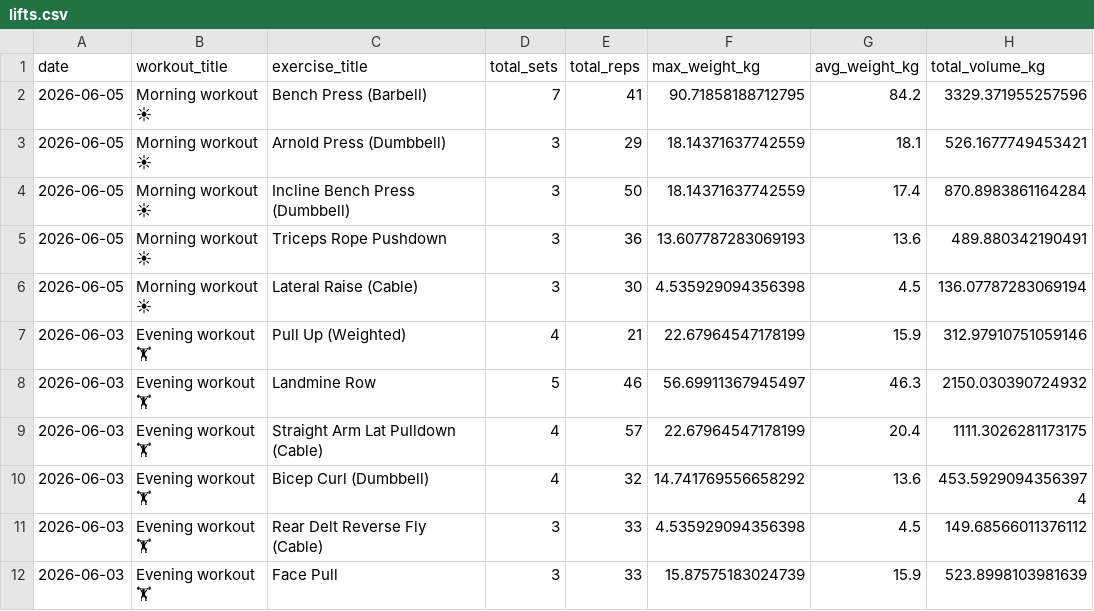
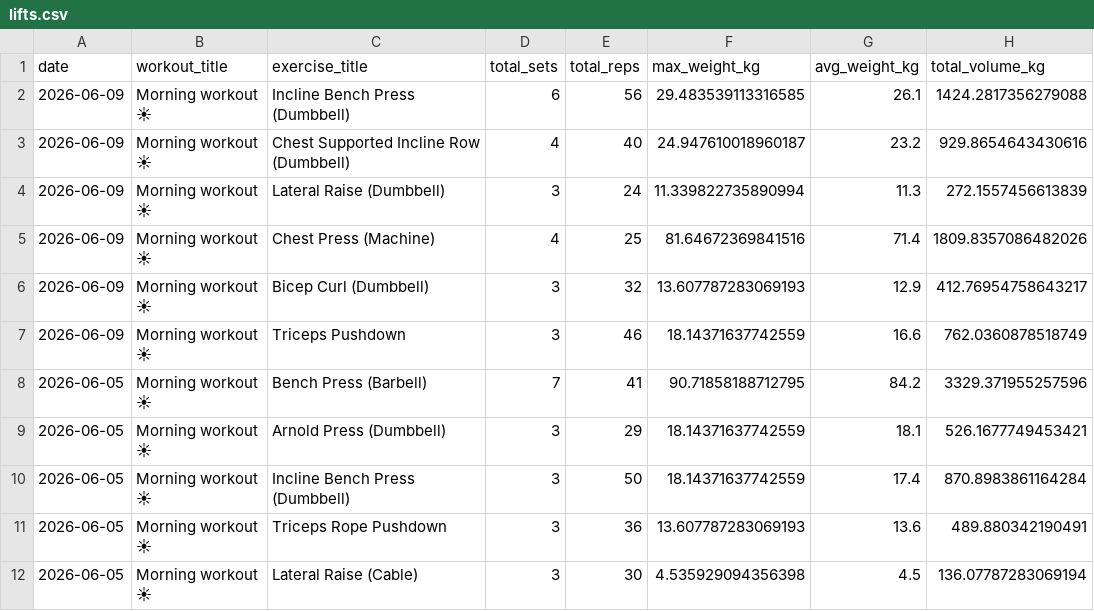
Before and after one commit to mandrew723/training-data, a CSV file: lifts.csv, drawn as a sheet; only a part is shown; the shorter side is filled out with more unchanged rows; the diff names each change by its address in the sheet, - before the commit and + after, or states it on an @@ line.

```diff
--- a/lifts.csv
+++ b/lifts.csv
+row 2: 2026-06-09 | Morning workout ☀ | Incline Bench Press (Dumbbell) | 6 | 56 | 29.483539113316585 | 26.1 | 1424.2817356279088
+row 3: 2026-06-09 | Morning workout ☀ | Chest Supported Incline Row (Dumbbell) | 4 | 40 | 24.947610018960187 | 23.2 | 929.8654643430616
+row 4: 2026-06-09 | Morning workout ☀ | Lateral Raise (Dumbbell) | 3 | 24 | 11.339822735890994 | 11.3 | 272.1557456613839
+row 5: 2026-06-09 | Morning workout ☀ | Chest Press (Machine) | 4 | 25 | 81.64672369841516 | 71.4 | 1809.8357086482026
+row 6: 2026-06-09 | Morning workout ☀ | Bicep Curl (Dumbbell) | 3 | 32 | 13.607787283069193 | 12.9 | 412.76954758643217
+row 7: 2026-06-09 | Morning workout ☀ | Triceps Pushdown | 3 | 46 | 18.14371637742559 | 16.6 | 762.0360878518749
```
Also changed, not shown: summary.csv.
